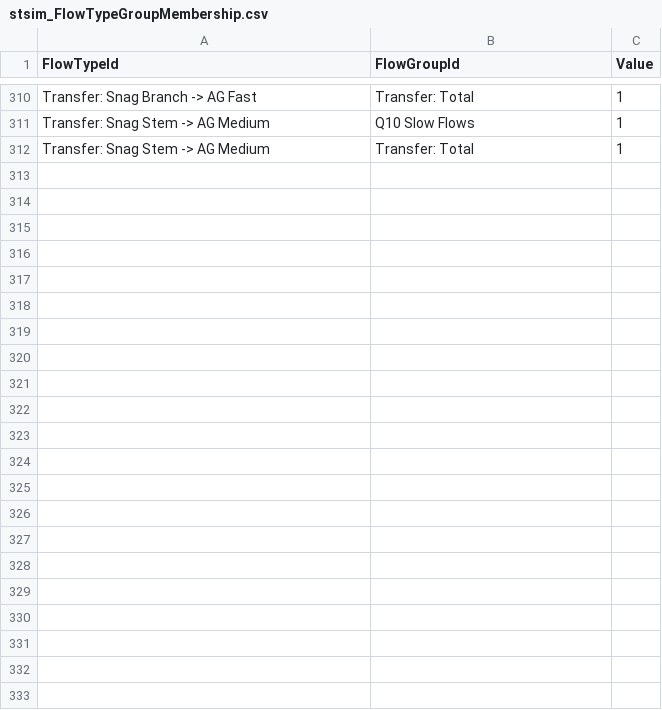
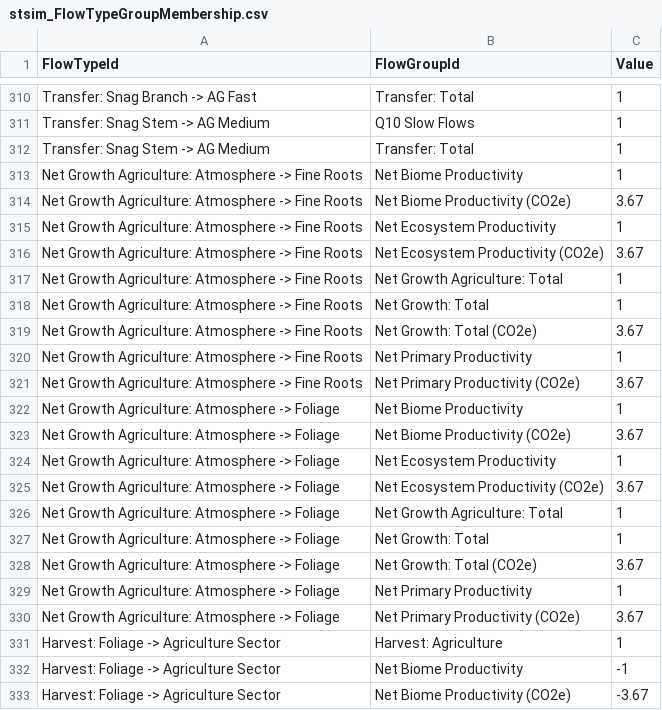
Before and after one commit to bsleeter/lucasCore, a CSV file: defaults/stockflow/stsim_FlowTypeGroupMembership.csv, drawn as a sheet; only a part is shown, gaps mark what is left out.

```diff
--- a/defaults/stockflow/stsim_FlowTypeGroupMembership.csv
+++ b/defaults/stockflow/stsim_FlowTypeGroupMembership.csv
@@ -312 +312,22 @@ Transfer: Snag Stem -> AG Medium,Q10 Slow Flows,1
 Transfer: Snag Stem -> AG Medium,Transfer: Total,1
+Net Growth Agriculture: Atmosphere -> Fine Roots,Net Biome Productivity,1
+Net Growth Agriculture: Atmosphere -> Fine Roots,Net Biome Productivity (CO2e),3.67
+Net Growth Agriculture: Atmosphere -> Fine Roots,Net Ecosystem Productivity,1
+Net Growth Agriculture: Atmosphere -> Fine Roots,Net Ecosystem Productivity (CO2e),3.67
+Net Growth Agriculture: Atmosphere -> Fine Roots,Net Growth Agriculture: Total,1
+Net Growth Agriculture: Atmosphere -> Fine Roots,Net Growth: Total,1
+Net Growth Agriculture: Atmosphere -> Fine Roots,Net Growth: Total (CO2e),3.67
+Net Growth Agriculture: Atmosphere -> Fine Roots,Net Primary Productivity,1
+Net Growth Agriculture: Atmosphere -> Fine Roots,Net Primary Productivity (CO2e),3.67
+Net Growth Agriculture: Atmosphere -> Foliage,Net Biome Productivity,1
+Net Growth Agriculture: Atmosphere -> Foliage,Net Biome Productivity (CO2e),3.67
+Net Growth Agriculture: Atmosphere -> Foliage,Net Ecosystem Productivity,1
+Net Growth Agriculture: Atmosphere -> Foliage,Net Ecosystem Productivity (CO2e),3.67
+Net Growth Agriculture: Atmosphere -> Foliage,Net Growth Agriculture: Total,1
+Net Growth Agriculture: Atmosphere -> Foliage,Net Growth: Total,1
+Net Growth Agriculture: Atmosphere -> Foliage,Net Growth: Total (CO2e),3.67
+Net Growth Agriculture: Atmosphere -> Foliage,Net Primary Productivity,1
+Net Growth Agriculture: Atmosphere -> Foliage,Net Primary Productivity (CO2e),3.67
+Harvest: Foliage -> Agriculture Sector,Harvest: Agriculture,1
+Harvest: Foliage -> Agriculture Sector,Net Biome Productivity,-1
+Harvest: Foliage -> Agriculture Sector,Net Biome Productivity (CO2e),-3.67
```
Also changed, not shown: defaults/metadata/definitions.csv, defaults/stockflow/stsim_FlowOrder.csv, 27 other files.
